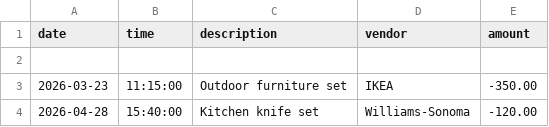
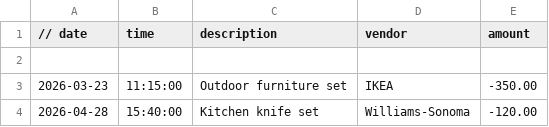
Before and after one commit to junoguerrero6-cpu/capstone-1, a CSV file: Transactions.csv (was src/main/java/com/pluralsight/Transactions.csv), drawn as a sheet; only a part is shown.

```diff
--- a/src/main/java/com/pluralsight/Transactions.csv
+++ b/Transactions.csv
@@ -1,2 +1,2 @@
-date|time|description|vendor|amount
+// date|time|description|vendor|amount
 
```
Also changed, not shown: 4 other files.
